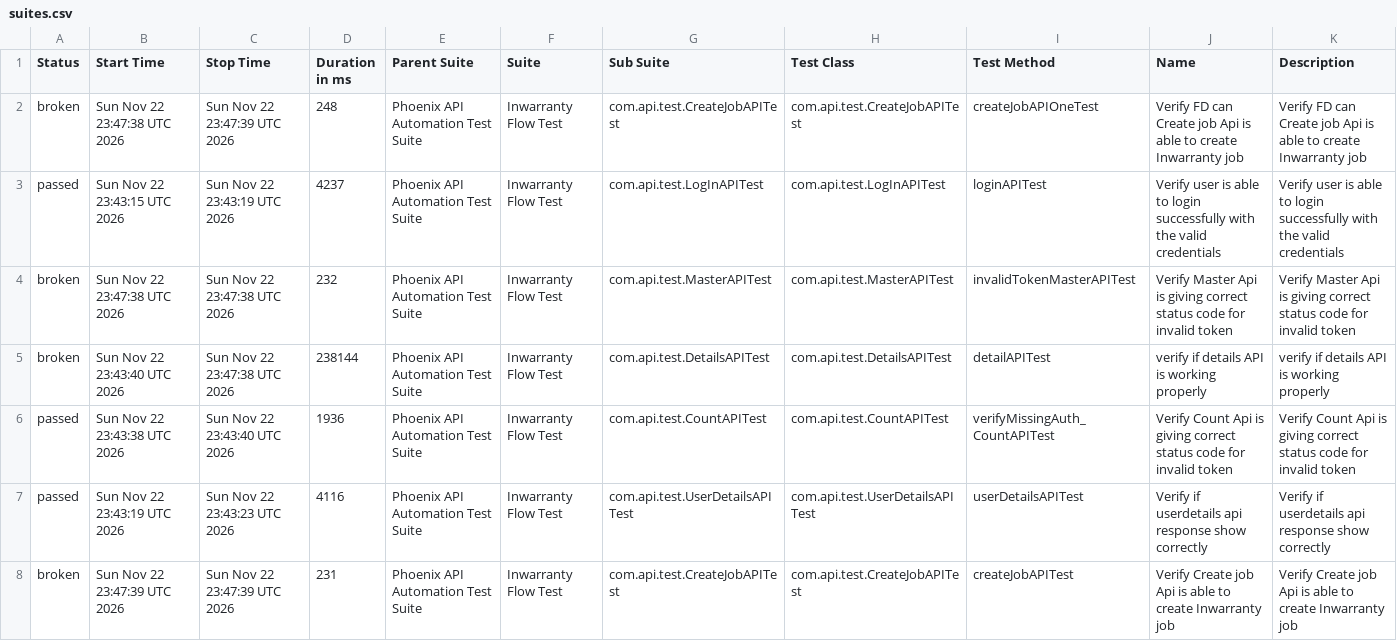
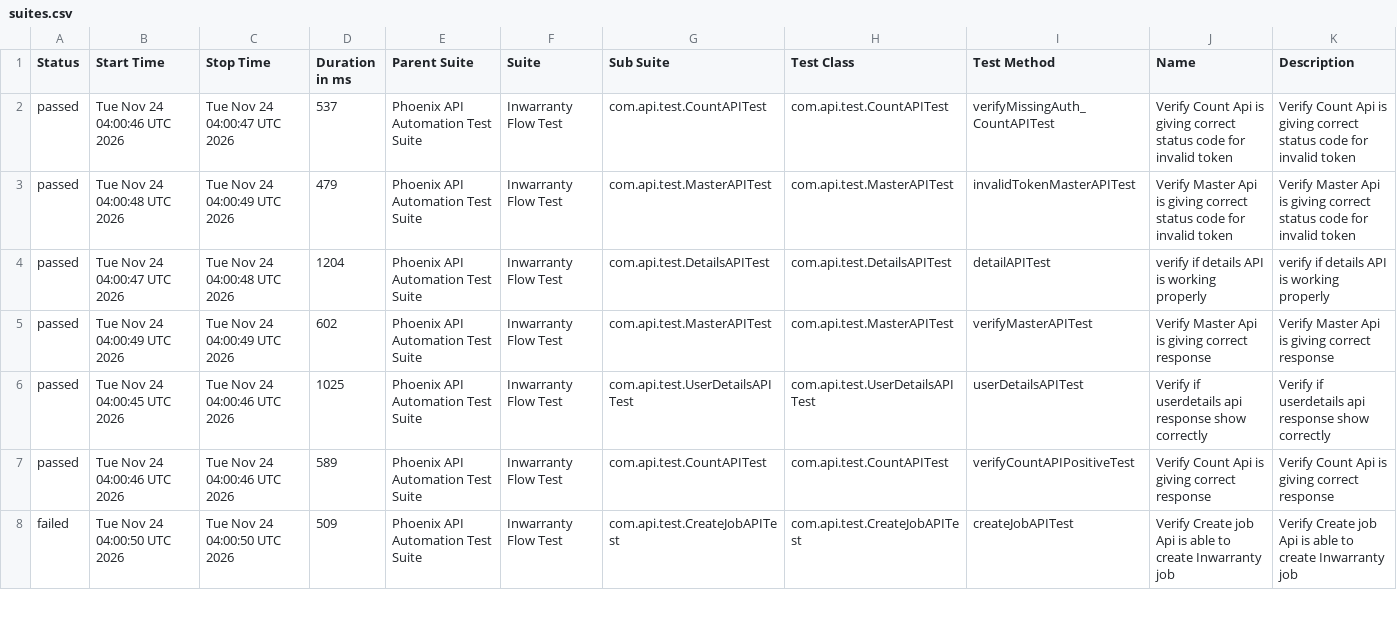
Before and after one commit to sailesh123kumar/PhoenixTestAutomationFramework, a CSV file: data/suites.csv, drawn as a sheet; only a part is shown; the diff covers the shown part only.

```diff
--- a/data/suites.csv
+++ b/data/suites.csv
@@ -1,8 +1,8 @@
 "Status","Start Time","Stop Time","Duration in ms","Parent Suite","Suite","Sub Suite","Test Class","Test Method","Name","Description"
-"broken","Sun Nov 22 23:47:38 UTC 2026","Sun Nov 22 23:47:39 UTC 2026","248","Phoenix API Automation Test Suite","Inwarranty Flow Test","com.api.test.CreateJobAPITest","com.api.test.CreateJobAPITest","createJobAPIOneTest","Verify FD can Create job Api is able to create Inwarranty job","Verify FD can Create job Api is able to create Inwarranty job"
-"passed","Sun Nov 22 23:43:15 UTC 2026","Sun Nov 22 23:43:19 UTC 2026","4237","Phoenix API Automation Test Suite","Inwarranty Flow Test","com.api.test.LogInAPITest","com.api.test.LogInAPITest","loginAPITest","Verify user is able to login successfully with the valid credentials","Verify user is able to login successfully with the valid credentials"
-"broken","Sun Nov 22 23:47:38 UTC 2026","Sun Nov 22 23:47:38 UTC 2026","232","Phoenix API Automation Test Suite","Inwarranty Flow Test","com.api.test.MasterAPITest","com.api.test.MasterAPITest","invalidTokenMasterAPITest","Verify Master Api is giving correct status code for invalid token","Verify Master Api is giving correct status code for invalid token"
-"broken","Sun Nov 22 23:43:40 UTC 2026","Sun Nov 22 23:47:38 UTC 2026","238144","Phoenix API Automation Test Suite","Inwarranty Flow Test","com.api.test.DetailsAPITest","com.api.test.DetailsAPITest","detailAPITest","verify if details API is working properly","verify if details API is working properly"
-"passed","Sun Nov 22 23:43:38 UTC 2026","Sun Nov 22 23:43:40 UTC 2026","1936","Phoenix API Automation Test Suite","Inwarranty Flow Test","com.api.test.CountAPITest","com.api.test.CountAPITest","verifyMissingAuth_CountAPITest","Verify Count Api is giving correct status code for invalid token","Verify Count Api is giving correct status code for invalid token"
-"passed","Sun Nov 22 23:43:19 UTC 2026","Sun Nov 22 23:43:23 UTC 2026","4116","Phoenix API Automation Test Suite","Inwarranty Flow Test","com.api.test.UserDetailsAPITest","com.api.test.UserDetailsAPITest","userDetailsAPITest","Verify if userdetails api response show correctly","Verify if userdetails api response show correctly"
-"broken","Sun Nov 22 23:47:39 UTC 2026","Sun Nov 22 23:47:39 UTC 2026","231","Phoenix API Automation Test Suite","Inwarranty Flow Test","com.api.test.CreateJobAPITest","com.api.test.CreateJobAPITest","createJobAPITest","Verify Create job Api is able to create Inwarranty job","Verify Create job Api is able to create Inwarranty job"
+"passed","Tue Nov 24 04:00:46 UTC 2026","Tue Nov 24 04:00:47 UTC 2026","537","Phoenix API Automation Test Suite","Inwarranty Flow Test","com.api.test.CountAPITest","com.api.test.CountAPITest","verifyMissingAuth_CountAPITest","Verify Count Api is giving correct status code for invalid token","Verify Count Api is giving correct status code for invalid token"
+"passed","Tue Nov 24 04:00:48 UTC 2026","Tue Nov 24 04:00:49 UTC 2026","479","Phoenix API Automation Test Suite","Inwarranty Flow Test","com.api.test.MasterAPITest","com.api.test.MasterAPITest","invalidTokenMasterAPITest","Verify Master Api is giving correct status code for invalid token","Verify Master Api is giving correct status code for invalid token"
+"passed","Tue Nov 24 04:00:47 UTC 2026","Tue Nov 24 04:00:48 UTC 2026","1204","Phoenix API Automation Test Suite","Inwarranty Flow Test","com.api.test.DetailsAPITest","com.api.test.DetailsAPITest","detailAPITest","verify if details API is working properly","verify if details API is working properly"
+"passed","Tue Nov 24 04:00:49 UTC 2026","Tue Nov 24 04:00:49 UTC 2026","602","Phoenix API Automation Test Suite","Inwarranty Flow Test","com.api.test.MasterAPITest","com.api.test.MasterAPITest","verifyMasterAPITest","Verify Master Api is giving correct response","Verify Master Api is giving correct response"
+"passed","Tue Nov 24 04:00:45 UTC 2026","Tue Nov 24 04:00:46 UTC 2026","1025","Phoenix API Automation Test Suite","Inwarranty Flow Test","com.api.test.UserDetailsAPITest","com.api.test.UserDetailsAPITest","userDetailsAPITest","Verify if userdetails api response show correctly","Verify if userdetails api response show correctly"
+"passed","Tue Nov 24 04:00:46 UTC 2026","Tue Nov 24 04:00:46 UTC 2026","589","Phoenix API Automation Test Suite","Inwarranty Flow Test","com.api.test.CountAPITest","com.api.test.CountAPITest","verifyCountAPIPositiveTest","Verify Count Api is giving correct response","Verify Count Api is giving correct response"
+"failed","Tue Nov 24 04:00:50 UTC 2026","Tue Nov 24 04:00:50 UTC 2026","509","Phoenix API Automation Test Suite","Inwarranty Flow Test","com.api.test.CreateJobAPITest","com.api.test.CreateJobAPITest","createJobAPITest","Verify Create job Api is able to create Inwarranty job","Verify Create job Api is able to create Inwarranty job"
```
Also changed, not shown: 1 added row, 1 removed row and 8 edited cells elsewhere in this file, data/behaviors.csv, 56 other files.
